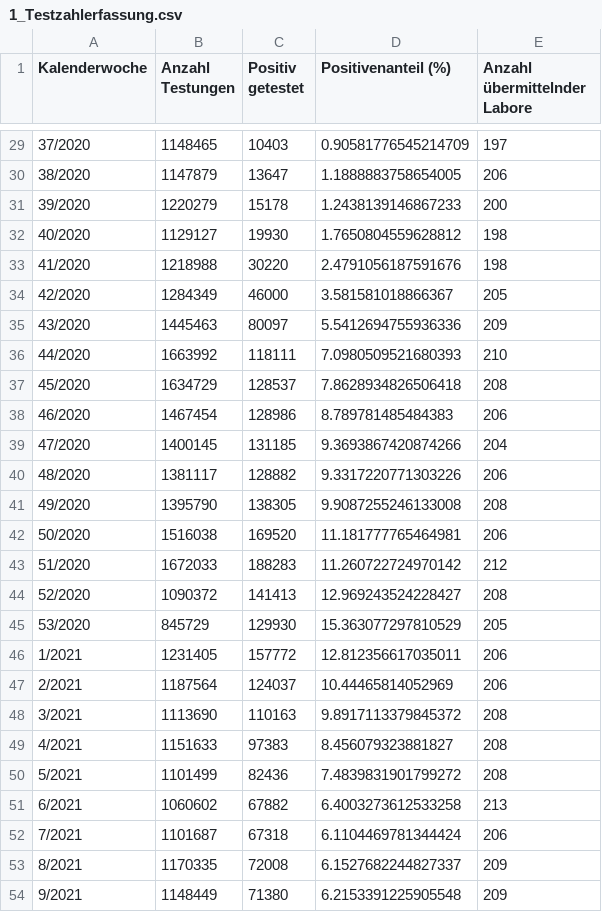
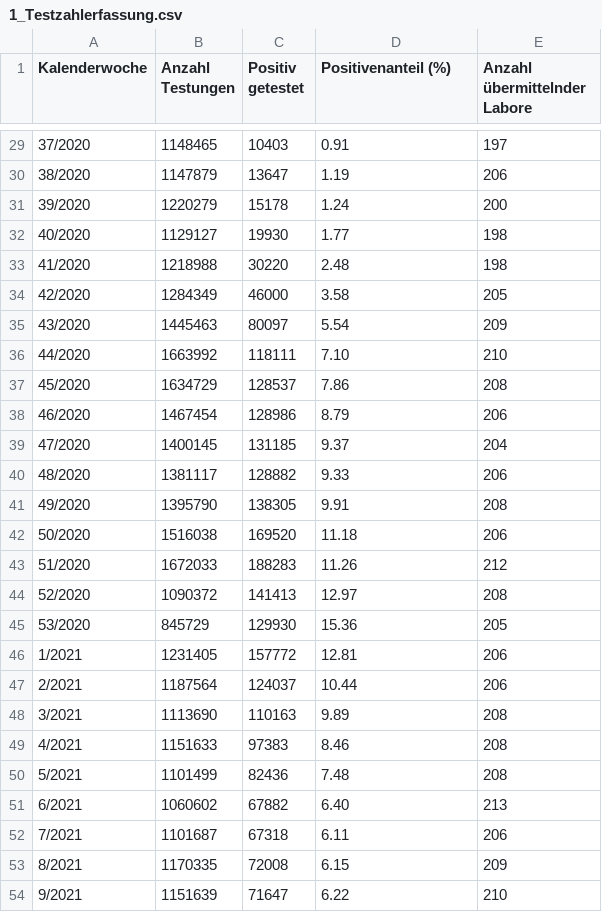
Before and after one commit to ofenloch/rki-data-evaluation, a CSV file: rki-data/RKI-Testzahlen-gesamt-csv/1_Testzahlerfassung.csv, drawn as a sheet; only a part is shown, gaps mark what is left out; the diff covers the shown part only; the diff names each change by its address in the sheet, - before the commit and + after, or states it on an @@ line.

```diff
--- a/rki-data/RKI-Testzahlen-gesamt-csv/1_Testzahlerfassung.csv
+++ b/rki-data/RKI-Testzahlen-gesamt-csv/1_Testzahlerfassung.csv
-D29 (Positivenanteil (%)): 0.90581776545214709
+D29 (Positivenanteil (%)): 0.91
-D30 (Positivenanteil (%)): 1.1888883758654005
+D30 (Positivenanteil (%)): 1.19
-D31 (Positivenanteil (%)): 1.2438139146867233
+D31 (Positivenanteil (%)): 1.24
-D32 (Positivenanteil (%)): 1.7650804559628812
+D32 (Positivenanteil (%)): 1.77
-D33 (Positivenanteil (%)): 2.4791056187591676
+D33 (Positivenanteil (%)): 2.48
-D34 (Positivenanteil (%)): 3.581581018866367
+D34 (Positivenanteil (%)): 3.58
-D35 (Positivenanteil (%)): 5.5412694755936336
+D35 (Positivenanteil (%)): 5.54
-D36 (Positivenanteil (%)): 7.0980509521680393
+D36 (Positivenanteil (%)): 7.10
-D37 (Positivenanteil (%)): 7.8628934826506418
+D37 (Positivenanteil (%)): 7.86
-D38 (Positivenanteil (%)): 8.789781485484383
+D38 (Positivenanteil (%)): 8.79
-D39 (Positivenanteil (%)): 9.3693867420874266
+D39 (Positivenanteil (%)): 9.37
-D40 (Positivenanteil (%)): 9.3317220771303226
+D40 (Positivenanteil (%)): 9.33
-D41 (Positivenanteil (%)): 9.9087255246133008
+D41 (Positivenanteil (%)): 9.91
-D42 (Positivenanteil (%)): 11.181777765464981
+D42 (Positivenanteil (%)): 11.18
-D43 (Positivenanteil (%)): 11.260722724970142
+D43 (Positivenanteil (%)): 11.26
-D44 (Positivenanteil (%)): 12.969243524228427
+D44 (Positivenanteil (%)): 12.97
-D45 (Positivenanteil (%)): 15.363077297810529
+D45 (Positivenanteil (%)): 15.36
-D46 (Positivenanteil (%)): 12.812356617035011
+D46 (Positivenanteil (%)): 12.81
-D47 (Positivenanteil (%)): 10.44465814052969
+D47 (Positivenanteil (%)): 10.44
-D48 (Positivenanteil (%)): 9.8917113379845372
+D48 (Positivenanteil (%)): 9.89
-D49 (Positivenanteil (%)): 8.456079323881827
+D49 (Positivenanteil (%)): 8.46
-D50 (Positivenanteil (%)): 7.4839831901799272
+D50 (Positivenanteil (%)): 7.48
-D51 (Positivenanteil (%)): 6.4003273612533258
+D51 (Positivenanteil (%)): 6.40
-D52 (Positivenanteil (%)): 6.1104469781344424
+D52 (Positivenanteil (%)): 6.11
-D53 (Positivenanteil (%)): 6.1527682244827337
+D53 (Positivenanteil (%)): 6.15
-B54 (Anzahl Testungen): 1148449
+B54 (Anzahl Testungen): 1151639
-C54 (Positiv getestet): 71380
+C54 (Positiv getestet): 71647
-D54 (Positivenanteil (%)): 6.2153391225905548
+D54 (Positivenanteil (%)): 6.22
-E54 (Anzahl übermittelnder Labore): 209
+E54 (Anzahl übermittelnder Labore): 210
```
Also changed, not shown: 1 added row and 40 edited cells elsewhere in this file, rki-data/RKI-Fallzahlen_Kum_Tab-csv/BL_7-Tage-Fallzahlen.csv, rki-data/RKI-Fallzahlen_Kum_Tab-csv/BL_7-Tage-Inzidenz.csv, 10 other files.
